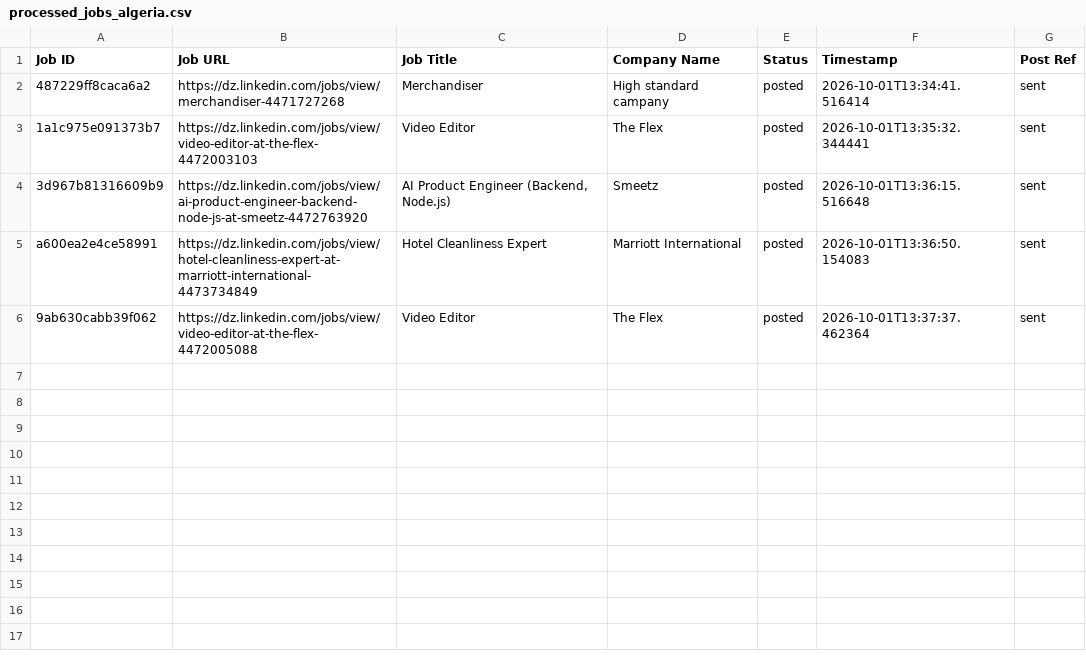
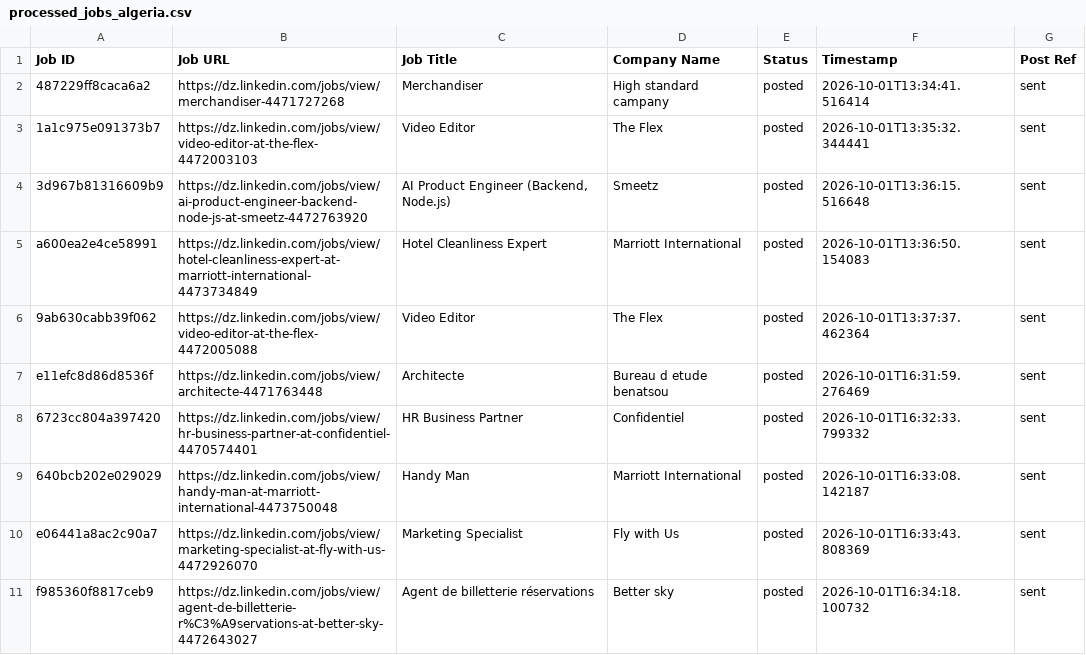
Before and after one commit to paulinepule2000/dz-sm, a CSV file: processed_jobs_algeria.csv, drawn as a sheet; the diff names each change by its address in the sheet, - before the commit and + after, or states it on an @@ line.

```diff
--- a/processed_jobs_algeria.csv
+++ b/processed_jobs_algeria.csv
+row 7: e11efc8d86d8536f | https://dz.linkedin.com/jobs/view/architecte-4471763448 | Architecte | Bureau d etude benatsou | posted | 2026-10-01T16:31:59.276469 | sent
+row 8: 6723cc804a397420 | https://dz.linkedin.com/jobs/view/hr-business-partner-at-confidentiel-4470574401 | HR Business Partner | Confidentiel | posted | 2026-10-01T16:32:33.799332 | sent
+row 9: 640bcb202e029029 | https://dz.linkedin.com/jobs/view/handy-man-at-marriott-international-4473750048 | Handy Man | Marriott International | posted | 2026-10-01T16:33:08.142187 | sent
+row 10: e06441a8ac2c90a7 | https://dz.linkedin.com/jobs/view/marketing-specialist-at-fly-with-us-4472926070 | Marketing Specialist | Fly with Us | posted | 2026-10-01T16:33:43.808369 | sent
+row 11: f985360f8817ceb9 | https://dz.linkedin.com/jobs/view/agent-de-billetterie-r%C3%A9servations-at-better-sky-4472643027 | Agent de billetterie réservations | Better sky | posted | 2026-10-01T16:34:18.100732 | sent
```
